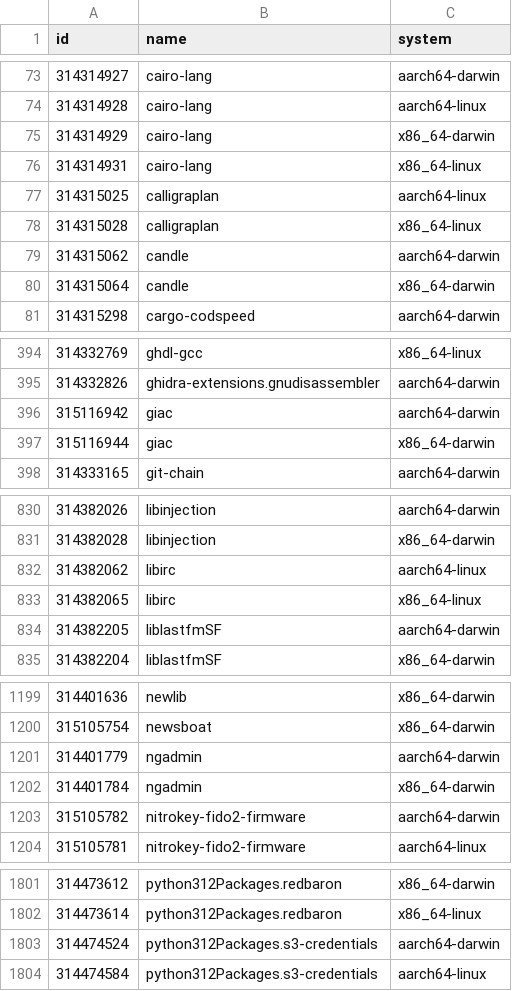
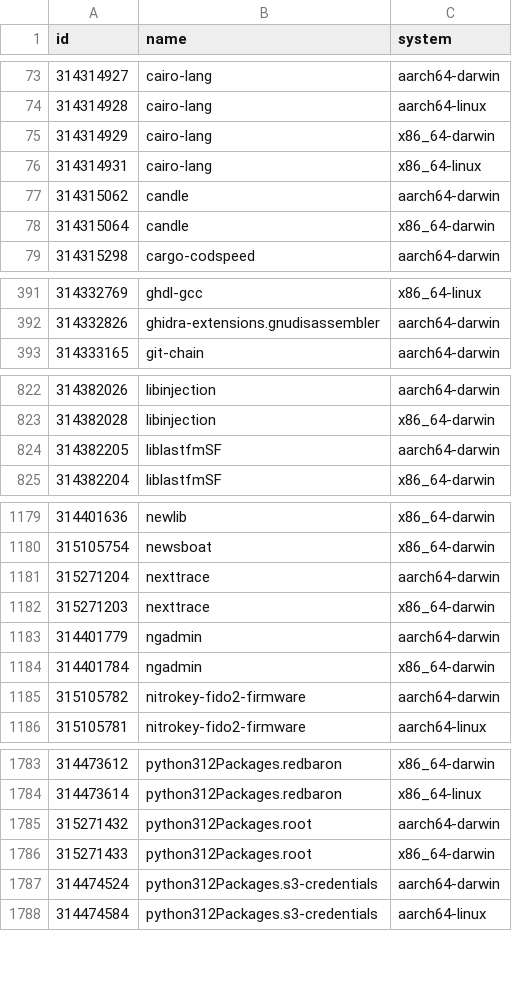
Before and after one commit to Sigmanificient/nixpkgs-failure-notify, a CSV file: results/2-failures.csv, drawn as a sheet; only a part is shown, gaps mark what is left out; the diff covers the shown part only.

```diff
--- a/results/2-failures.csv
+++ b/results/2-failures.csv
@@ -76,4 +76,2 @@ id,name,system
 314314931,cairo-lang,x86_64-linux
-314315025,calligraplan,aarch64-linux
-314315028,calligraplan,x86_64-linux
 314315062,candle,aarch64-darwin
@@ -395,4 +392,2 @@ id,name,system
 314332826,ghidra-extensions.gnudisassembler,aarch64-darwin
-315116942,giac,aarch64-darwin
-315116944,giac,x86_64-darwin
 314333165,git-chain,aarch64-darwin
@@ -831,4 +823,2 @@ id,name,system
 314382028,libinjection,x86_64-darwin
-314382062,libirc,aarch64-linux
-314382065,libirc,x86_64-linux
 314382205,liblastfmSF,aarch64-darwin
@@ -1200,2 +1180,4 @@ id,name,system
 315105754,newsboat,x86_64-darwin
+315271204,nexttrace,aarch64-darwin
+315271203,nexttrace,x86_64-darwin
 314401779,ngadmin,aarch64-darwin
@@ -1802,2 +1784,4 @@ id,name,system
 314473614,python312Packages.redbaron,x86_64-linux
+315271432,python312Packages.root,aarch64-darwin
+315271433,python312Packages.root,x86_64-darwin
 314474524,python312Packages.s3-credentials,aarch64-darwin
```
Also changed, not shown: 3 added rows, 28 removed rows and 7 edited cells elsewhere in this file, results/3-failures-aarch64-darwin.csv, results/3-failures-aarch64-linux.csv, 4 other files.
